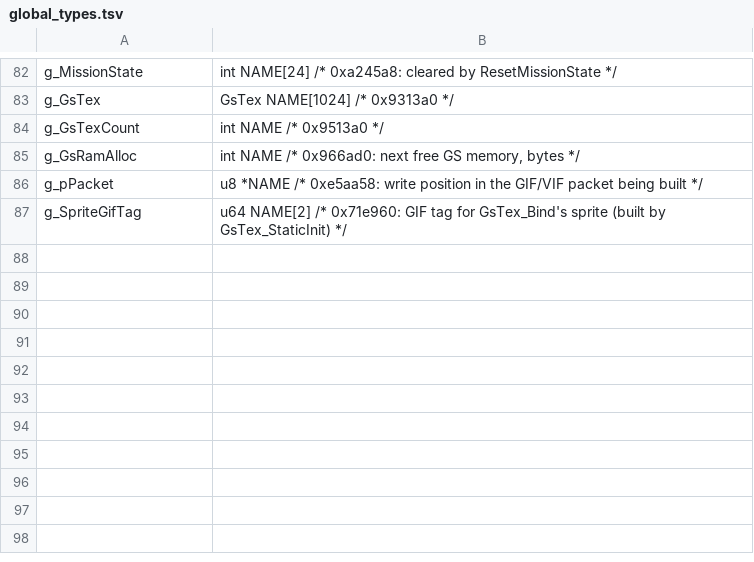
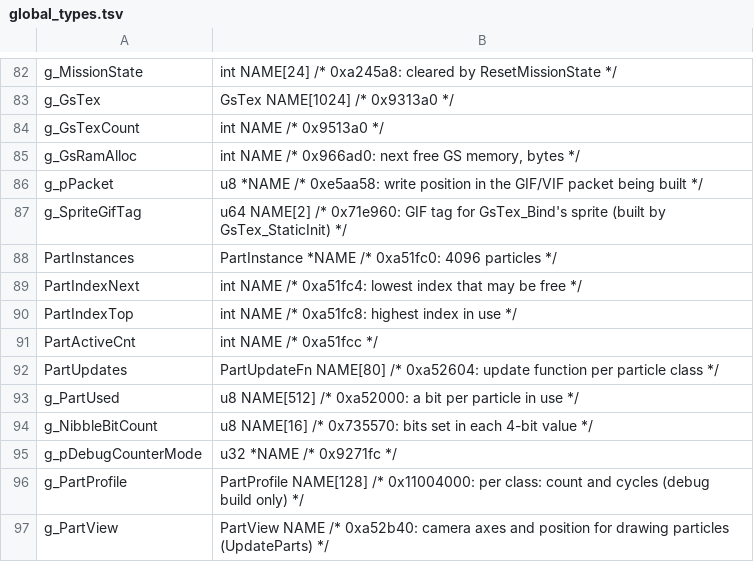
Before and after one commit to Clou67/thedecompfromhell, a TSV file: tools/global_types.tsv, drawn as a sheet; only a part is shown, gaps mark what is left out; the diff names each change by its address in the sheet, - before the commit and + after, or states it on an @@ line.

```diff
--- a/tools/global_types.tsv
+++ b/tools/global_types.tsv
+row 88: PartInstances | PartInstance *NAME /* 0xa51fc0: 4096 particles */
+row 89: PartIndexNext | int NAME /* 0xa51fc4: lowest index that may be free */
+row 90: PartIndexTop | int NAME /* 0xa51fc8: highest index in use */
+row 91: PartActiveCnt | int NAME /* 0xa51fcc */
+row 92: PartUpdates | PartUpdateFn NAME[80] /* 0xa52604: update function per particle class */
+row 93: g_PartUsed | u8 NAME[512] /* 0xa52000: a bit per particle in use */
+row 94: g_NibbleBitCount | u8 NAME[16] /* 0x735570: bits set in each 4-bit value */
+row 95: g_pDebugCounterMode | u32 *NAME /* 0x9271fc */
+row 96: g_PartProfile | PartProfile NAME[128] /* 0x11004000: per class: count and cycles (debug build only) */
+row 97: g_PartView | PartView NAME /* 0xa52b40: camera axes and position for drawing particles (UpdateParts) */
```
Also changed, not shown: ERRORS.tsv, tools/prototypes.tsv, 33 other files.
